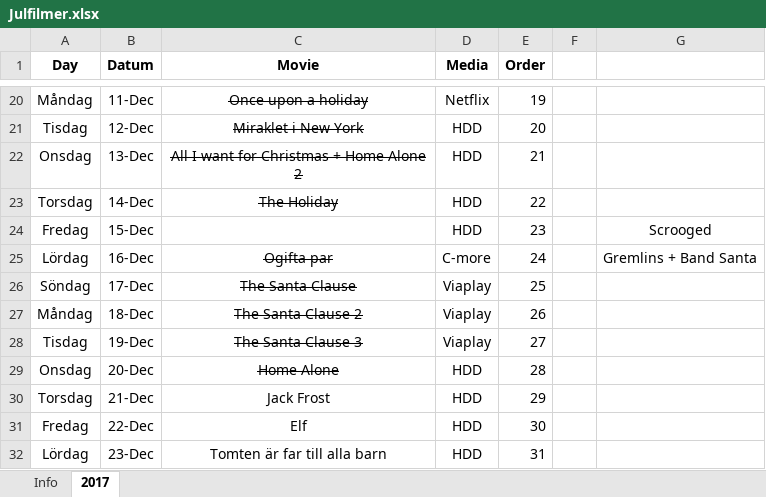
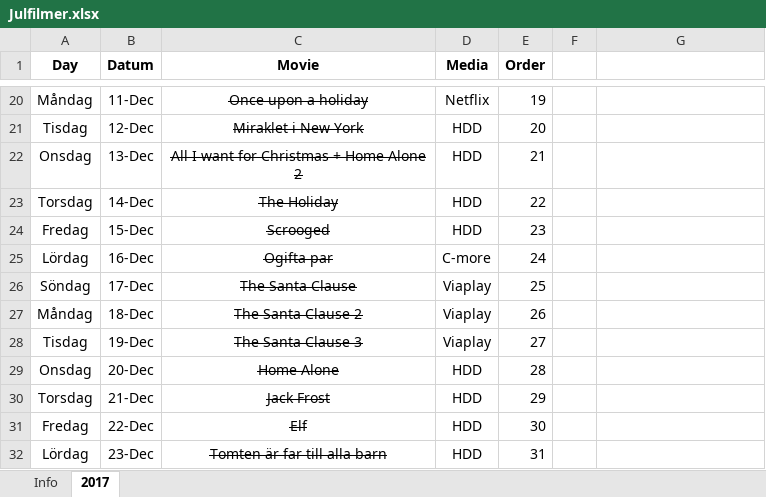
Before and after one commit to SebastianAcademy/Christmas, an Excel workbook: Julfilmer.xlsx, sheet 2017, drawn as a sheet; only a part is shown, gaps mark what is left out; values as stored, in another font and other column widths than the file's, no borders; the diff names each change by its address in the sheet, - before the commit and + after, or states it on an @@ line.

```diff
--- a/Julfilmer.xlsx (sheet 2017)
+++ b/Julfilmer.xlsx (sheet 2017)
-C24 (Movie): (empty)
+C24 (Movie): Scrooged
-G24: Scrooged
+G24: (empty)
-G25: Gremlins + Band Santa
+G25: (empty)
-C30:C32 strikethrough: off
+C30:C32 strikethrough: on
```
Also changed, not shown: sheet Info.
